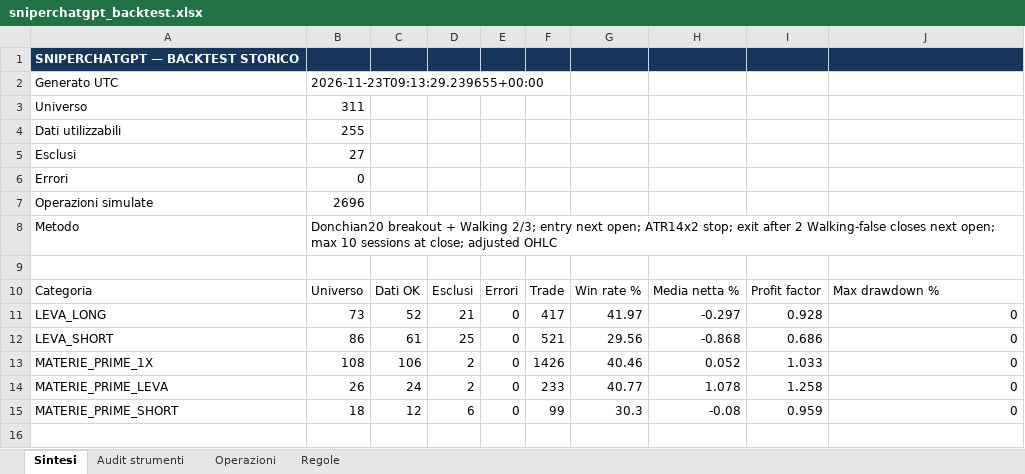
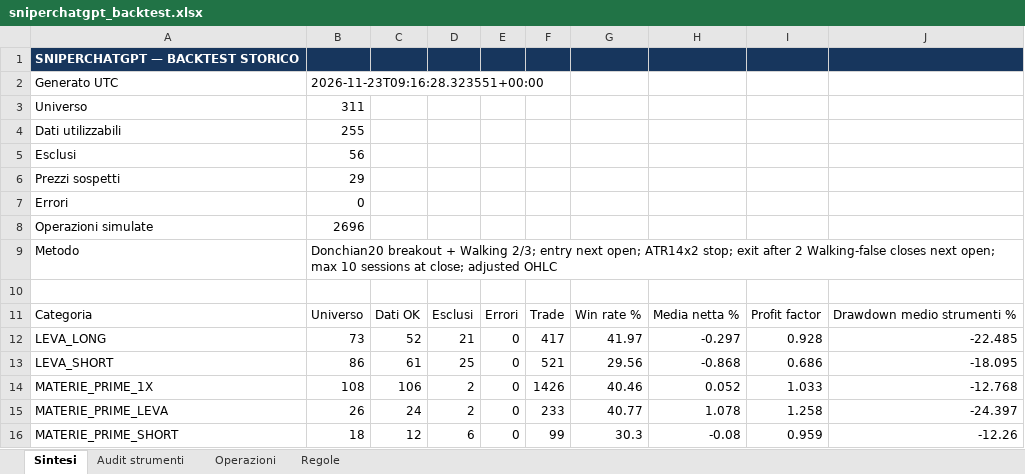
Before and after one commit to Giorgiogoldoni/sniperchatgpt, an Excel workbook: reports/sniperchatgpt_backtest.xlsx, sheet Sintesi, drawn as a sheet; values as stored, in another font and other column widths than the file's, no borders; addresses are those after the commit; the diff names each change by its address in the sheet, - before the commit and + after, or states it on an @@ line.

Commit message:
reports: refresh historical backtest

```diff
--- a/reports/sniperchatgpt_backtest.xlsx (sheet Sintesi)
+++ b/reports/sniperchatgpt_backtest.xlsx (sheet Sintesi)
-B2: 2026-11-23T09:13:29.239655+00:00
+B2: 2026-11-23T09:16:28.323551+00:00
-B5: 27
+B5: 56
+row 6: Prezzi sospetti | 29
-J11: Max drawdown %
+J11: Drawdown medio strumenti %
-J12: 0
+J12: -22.485
-J13: 0
+J13: -18.095
-J14: 0
+J14: -12.768
-J15: 0
+J15: -24.397
-J16: 0
+J16: -12.26
```
Also changed, not shown: 1 other file.
